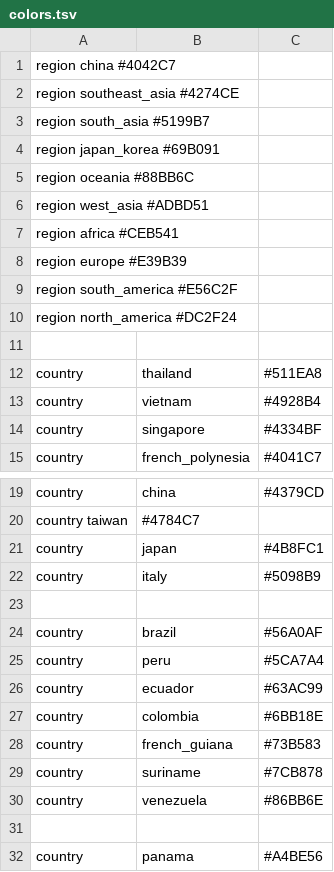
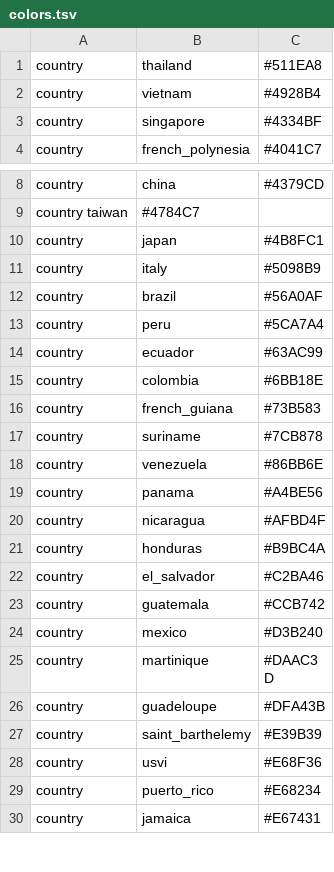
Before and after one commit to nextstrain/augur, a TSV file: builds/zika/config/colors.tsv, drawn as a sheet; only a part is shown, gaps mark what is left out; the shorter side is filled out with more unchanged rows; the diff names each change by its address in the sheet, - before the commit and + after, or states it on an @@ line.

Commit message:
Clean up default lat/longs and include default colors

```diff
--- a/builds/zika/config/colors.tsv
+++ b/builds/zika/config/colors.tsv
-row 1: region china #4042C7
-row 2: region southeast_asia #4274CE
-row 3: region south_asia #5199B7
-row 4: region japan_korea #69B091
-row 5: region oceania #88BB6C
-row 6: region west_asia #ADBD51
-row 7: region africa #CEB541
-row 8: region europe #E39B39
-row 9: region south_america #E56C2F
-row 10: region north_america #DC2F24
-row 11: (empty)
-row 23: (empty)
-row 31: (empty)
```
Also changed, not shown: 5 other files.
